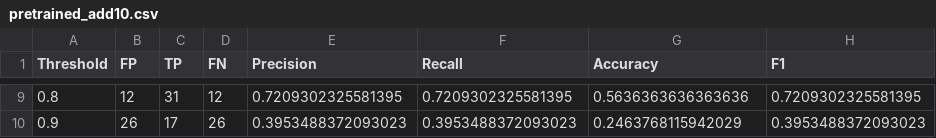
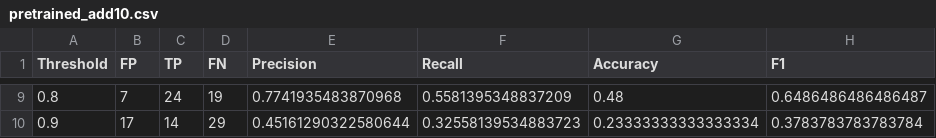
Before and after one commit to annajiwons/merfish-segmentation, a CSV file: figures/f1scores/pretrained_add10.csv, drawn as a sheet; only a part is shown, gaps mark what is left out; the diff covers the shown part only.

```diff
--- a/figures/f1scores/pretrained_add10.csv
+++ b/figures/f1scores/pretrained_add10.csv
@@ -9,2 +9,2 @@ Threshold,FP,TP,FN,Precision,Recall,Accuracy,F1
-0.8,12,31,12,0.7209302325581395,0.7209302325581395,0.5636363636363636,0.7209302325581395
-0.9,26,17,26,0.3953488372093023,0.3953488372093023,0.2463768115942029,0.3953488372093023
+0.8,7,24,19,0.7741935483870968,0.5581395348837209,0.48,0.6486486486486487
+0.9,17,14,29,0.45161290322580644,0.32558139534883723,0.23333333333333334,0.3783783783783784
```
Also changed, not shown: 49 edited cells elsewhere in this file, figures/f1scores/4t1_pretrained_add10.csv, figures/f1scores/4t1_pretrained_add5.csv, 19 other files.
